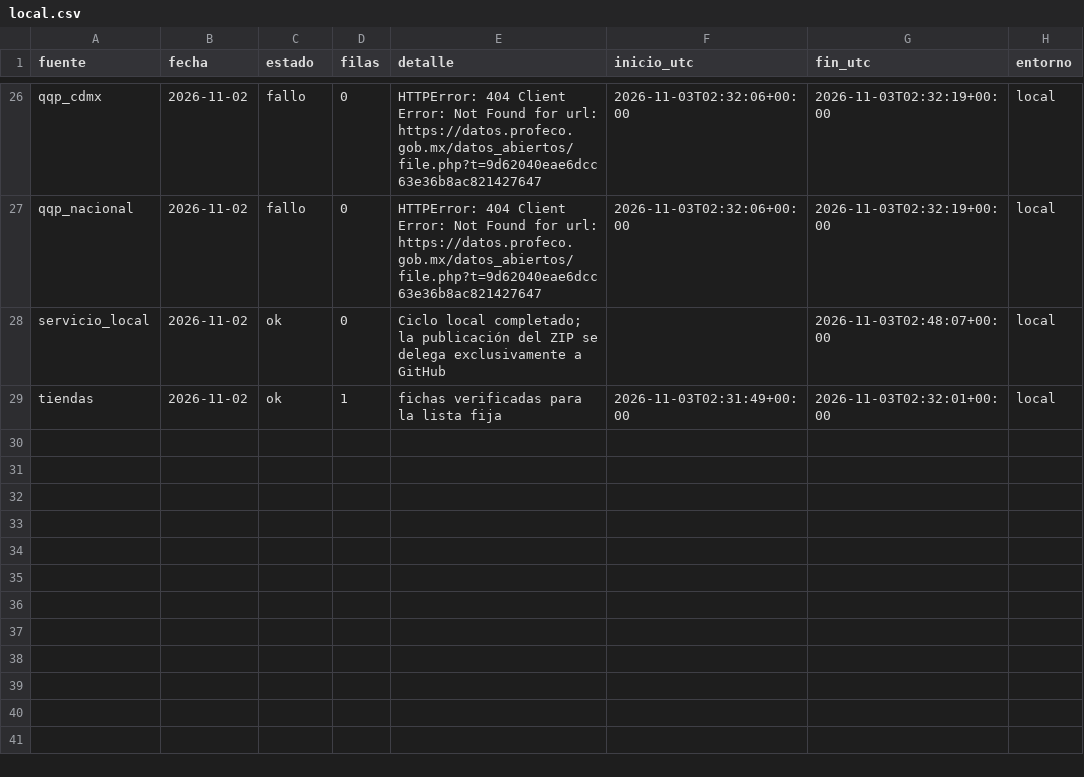
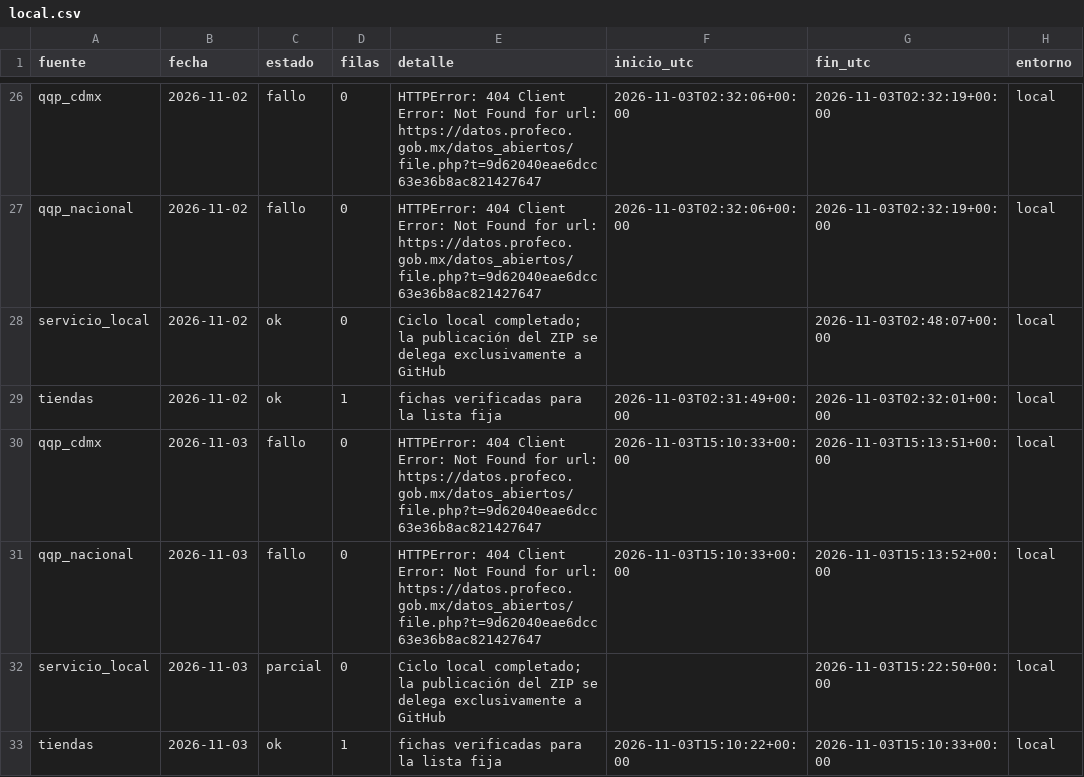
Before and after one commit to d1512pb/sconto-reale-o-falso, a CSV file: data/estado/local.csv, drawn as a sheet; only a part is shown, gaps mark what is left out; the diff names each change by its address in the sheet, - before the commit and + after, or states it on an @@ line.

Commit message:
datos: respaldo local aislado 2026-11-03

```diff
--- a/data/estado/local.csv
+++ b/data/estado/local.csv
+row 30: qqp_cdmx | 2026-11-03 | fallo | 0 | HTTPError: 404 Client Error: Not Found for url: https://datos.profeco.gob.mx/datos_abiertos/file.php?t=9d62040eae6dcc63e36b8ac821427647 | 2026-11-03T15:10:33+00:00 | 2026-11-03T15:13:51+00:00 | local
+row 31: qqp_nacional | 2026-11-03 | fallo | 0 | HTTPError: 404 Client Error: Not Found for url: https://datos.profeco.gob.mx/datos_abiertos/file.php?t=9d62040eae6dcc63e36b8ac821427647 | 2026-11-03T15:10:33+00:00 | 2026-11-03T15:13:52+00:00 | local
+row 32: servicio_local | 2026-11-03 | parcial | 0 | Ciclo local completado; la publicación del ZIP se delega exclusivamente a GitHub |  | 2026-11-03T15:22:50+00:00 | local
+row 33: tiendas | 2026-11-03 | ok | 1 | fichas verificadas para la lista fija | 2026-11-03T15:10:22+00:00 | 2026-11-03T15:10:33+00:00 | local
```
Also changed, not shown: 2 other files.
